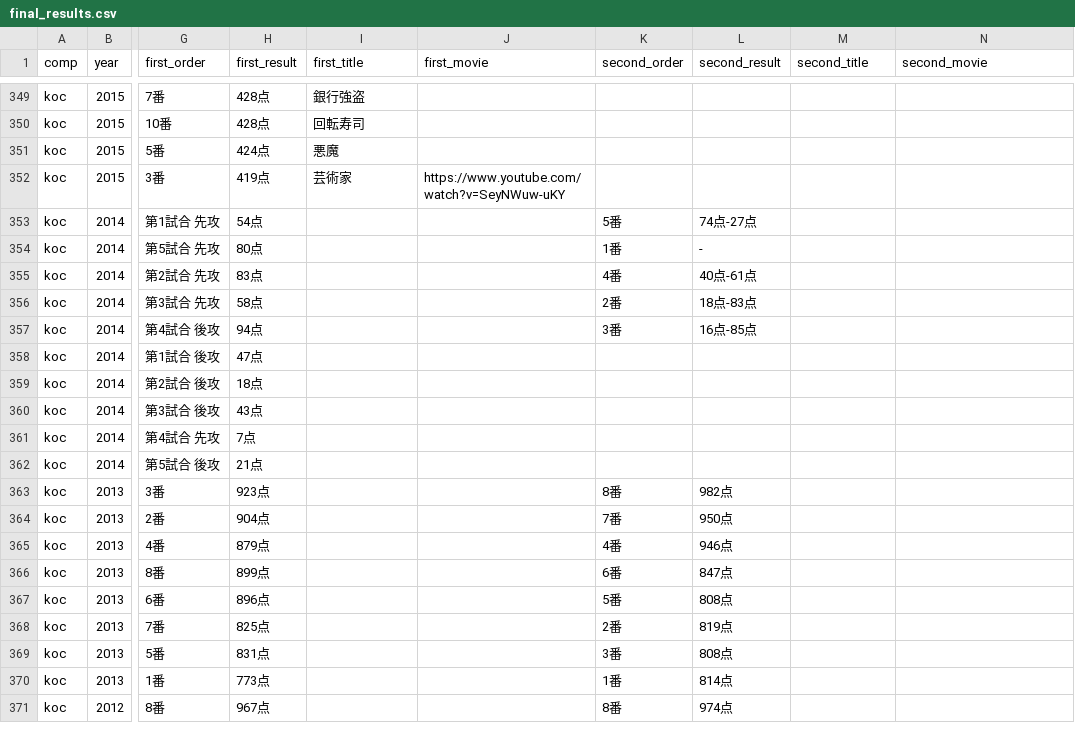
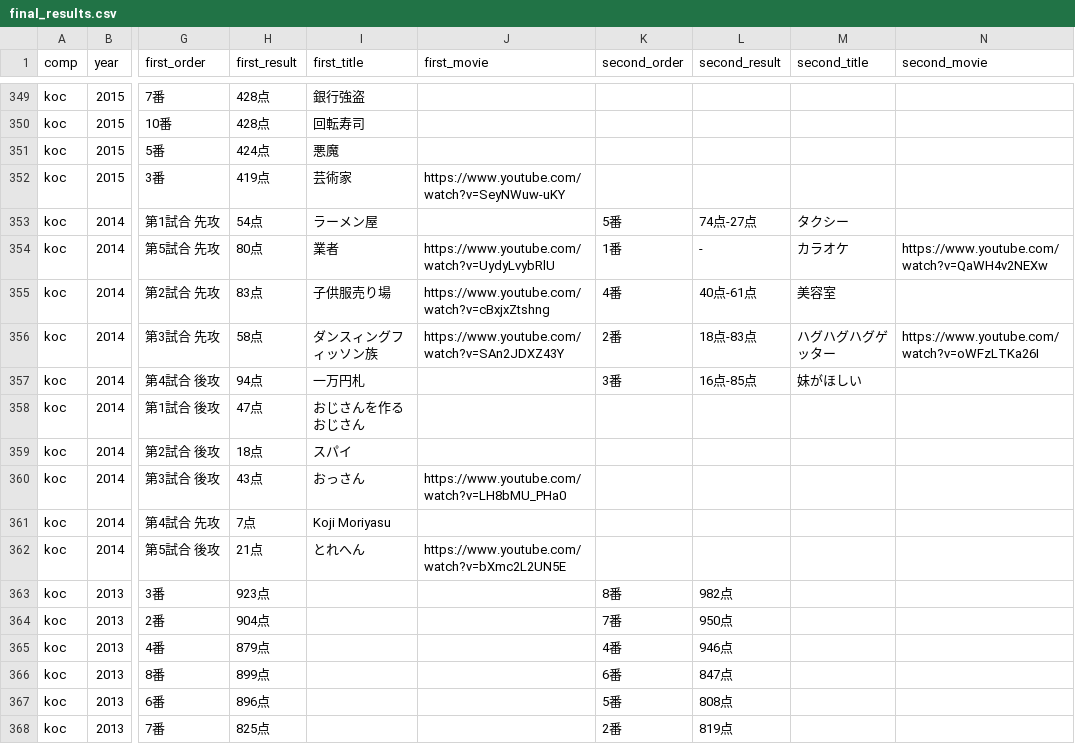
Before and after one commit to gmmtea/owarai-data, a CSV file: seed_csv/final_results.csv, drawn as a sheet; only a part is shown, gaps mark what is left out; the shorter side is filled out with more unchanged rows; the diff names each change by its address in the sheet, - before the commit and + after, or states it on an @@ line.

```diff
--- a/seed_csv/final_results.csv
+++ b/seed_csv/final_results.csv
-I353 (first_title): (empty)
+I353 (first_title): ラーメン屋
-M353 (second_title): (empty)
+M353 (second_title): タクシー
-I354 (first_title): (empty)
+I354 (first_title): 業者
-J354 (first_movie): (empty)
+J354 (first_movie): https://www.youtube.com/watch?v=UydyLvybRlU
-M354 (second_title): (empty)
+M354 (second_title): カラオケ
-N354 (second_movie): (empty)
+N354 (second_movie): https://www.youtube.com/watch?v=QaWH4v2NEXw
-I355 (first_title): (empty)
+I355 (first_title): 子供服売り場
-J355 (first_movie): (empty)
+J355 (first_movie): https://www.youtube.com/watch?v=cBxjxZtshng
-M355 (second_title): (empty)
+M355 (second_title): 美容室
-I356 (first_title): (empty)
+I356 (first_title): ダンスィングフィッソン族
-J356 (first_movie): (empty)
+J356 (first_movie): https://www.youtube.com/watch?v=SAn2JDXZ43Y
-M356 (second_title): (empty)
+M356 (second_title): ハグハグハグゲッター
-N356 (second_movie): (empty)
+N356 (second_movie): https://www.youtube.com/watch?v=oWFzLTKa26I
-I357 (first_title): (empty)
+I357 (first_title): 一万円札
-M357 (second_title): (empty)
+M357 (second_title): 妹がほしい
-I358 (first_title): (empty)
+I358 (first_title): おじさんを作るおじさん
-I359 (first_title): (empty)
+I359 (first_title): スパイ
-I360 (first_title): (empty)
+I360 (first_title): おっさん
-J360 (first_movie): (empty)
+J360 (first_movie): https://www.youtube.com/watch?v=LH8bMU_PHa0
-I361 (first_title): (empty)
+I361 (first_title): Koji Moriyasu
-I362 (first_title): (empty)
+I362 (first_title): とれへん
-J362 (first_movie): (empty)
+J362 (first_movie): https://www.youtube.com/watch?v=bXmc2L2UN5E
```
Also changed, not shown: 3 other files.
